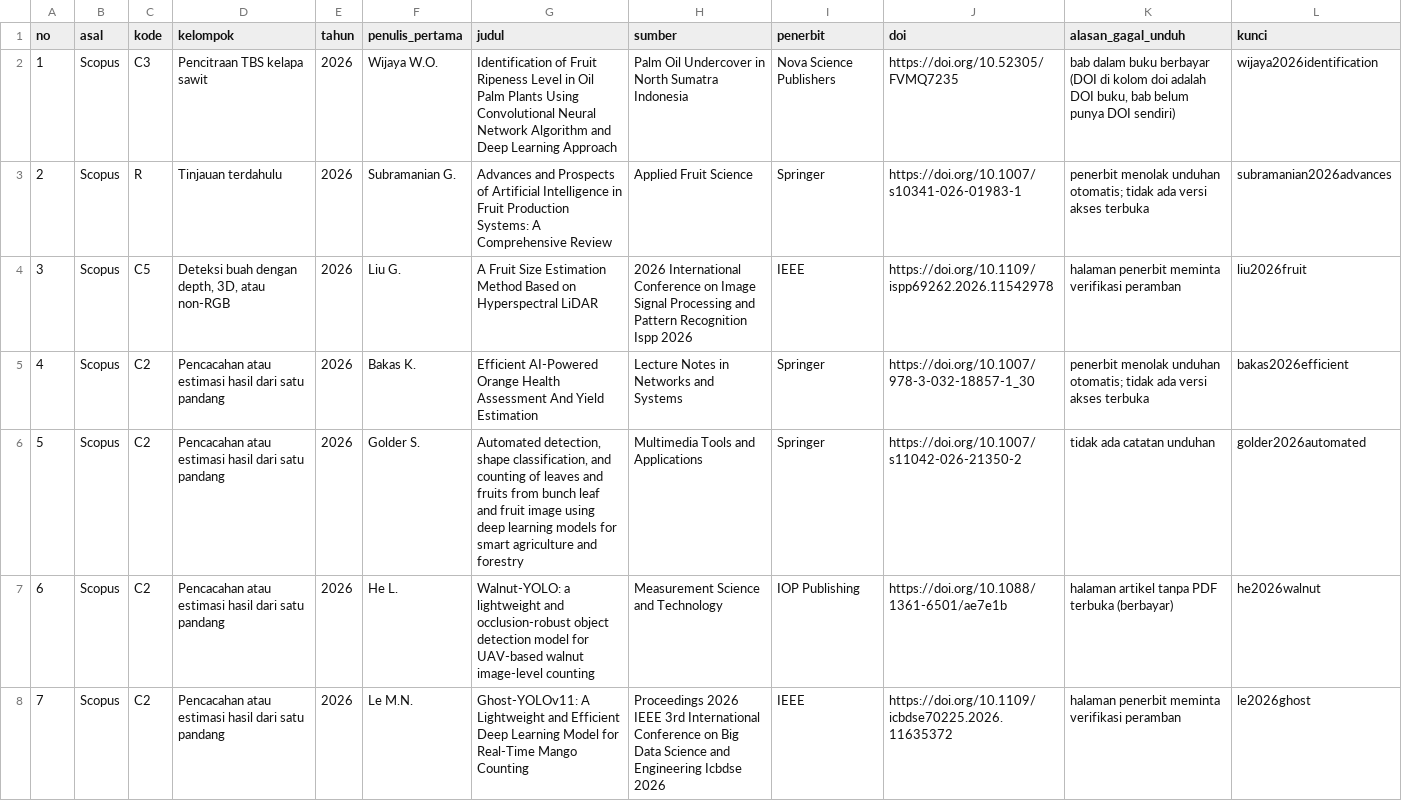
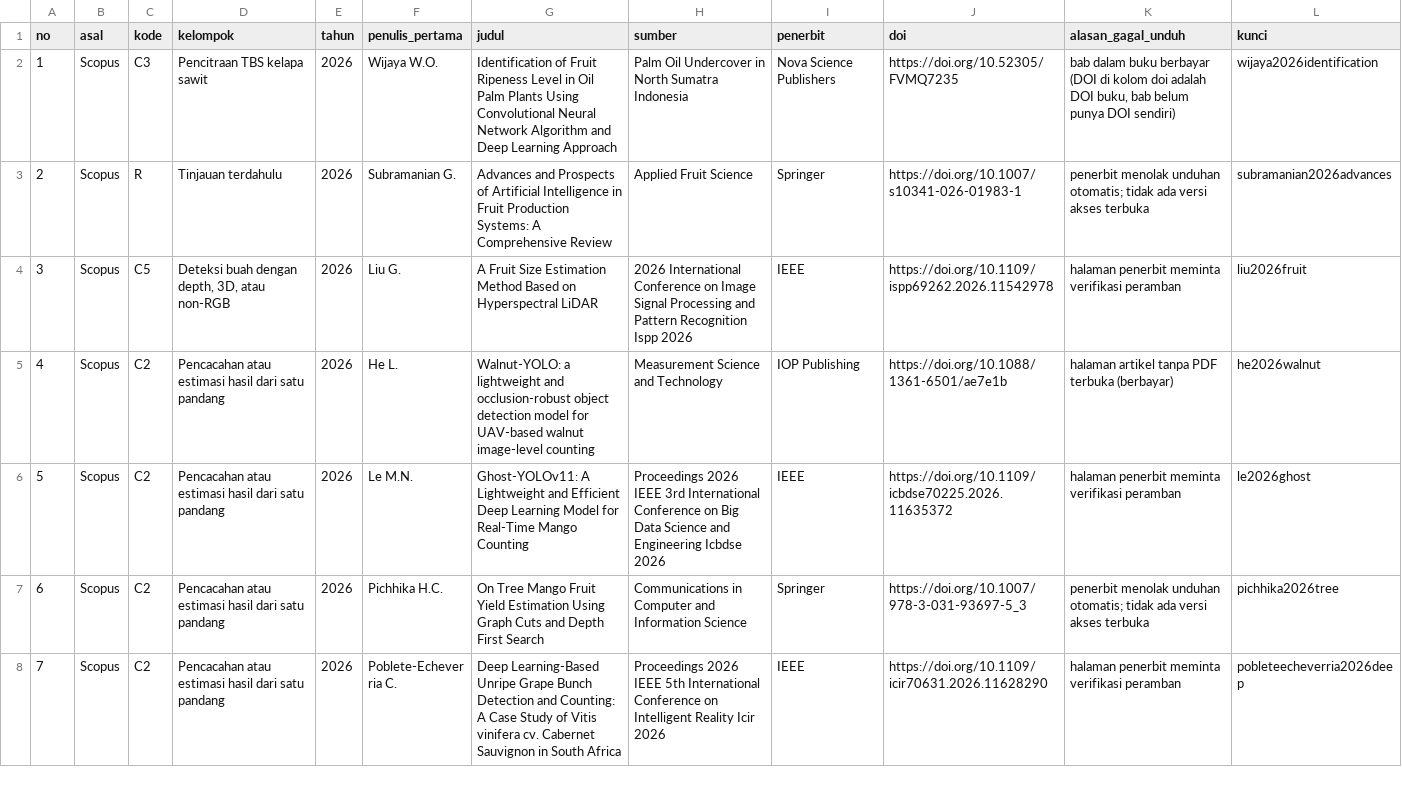
Before and after one commit to muhammad-zainal-muttaqin/Research-Pipeline, a CSV file: literature/scopus-2026-09/unduhan/pdf_belum_ada.csv, drawn as a sheet; only a part is shown; the shorter side is filled out with more unchanged rows; removed rows and columns are numbered as before the commit, all else as after; the diff covers the shown part only; the diff names each change by its address in the sheet, - before the commit and + after, or states it on an @@ line.

```diff
--- a/literature/scopus-2026-09/unduhan/pdf_belum_ada.csv
+++ b/literature/scopus-2026-09/unduhan/pdf_belum_ada.csv
-row 5: 4 | Scopus | C2 | Pencacahan atau estimasi hasil dari satu pandang | 2026 | Bakas K. | Efficient AI-Powered Orange Health Assessment And Yield Estimation | Lecture Notes in Networks and Systems | Springer | https://doi.org/10.1007/978-3-032-18857-1_30 | penerbit menolak unduhan otomatis; tidak ada versi akses terbuka | bakas2026efficient
-row 6: 5 | Scopus | C2 | Pencacahan atau estimasi hasil dari satu pandang | 2026 | Golder S. | Automated detection, shape classification, and counting of leaves and fruits from bunch leaf and fruit image using deep learning models for smart agriculture and forestry | Multimedia Tools and Applications | Springer | https://doi.org/10.1007/s11042-026-21350-2 | tidak ada catatan unduhan | golder2026automated
@@ column A (no) renumbered from row 5 down @@
```
Also changed, not shown: 5 removed rows elsewhere in this file, 18 other files.
